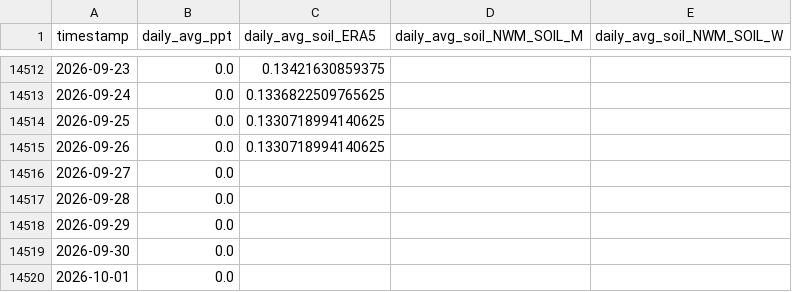
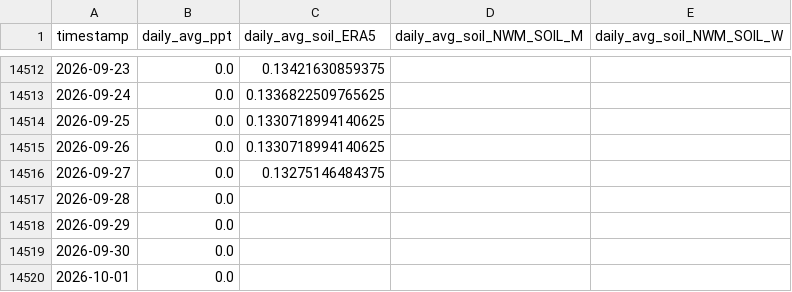
Before and after one commit to AntonioAPDL/antonio-aguirre.github.io, a CSV file: climate_daily_ppt_soil.csv, drawn as a sheet; only a part is shown, gaps mark what is left out.

```diff
--- a/climate_daily_ppt_soil.csv
+++ b/climate_daily_ppt_soil.csv
@@ -14515,3 +14515,3 @@ timestamp,daily_avg_ppt,daily_avg_soil_ERA5,daily_avg_soil_NWM_SOIL_M,daily_avg_
 2026-09-26,0.0,0.1330718994140625,,
-2026-09-27,0.0,,,
+2026-09-27,0.0,0.13275146484375,,
 2026-09-28,0.0,,,
```
Also changed, not shown: climate_series_status.csv, soil_moisture_data/soil_moisture_big_trees_daily_avg_1987_2023.csv, 2 other files.
